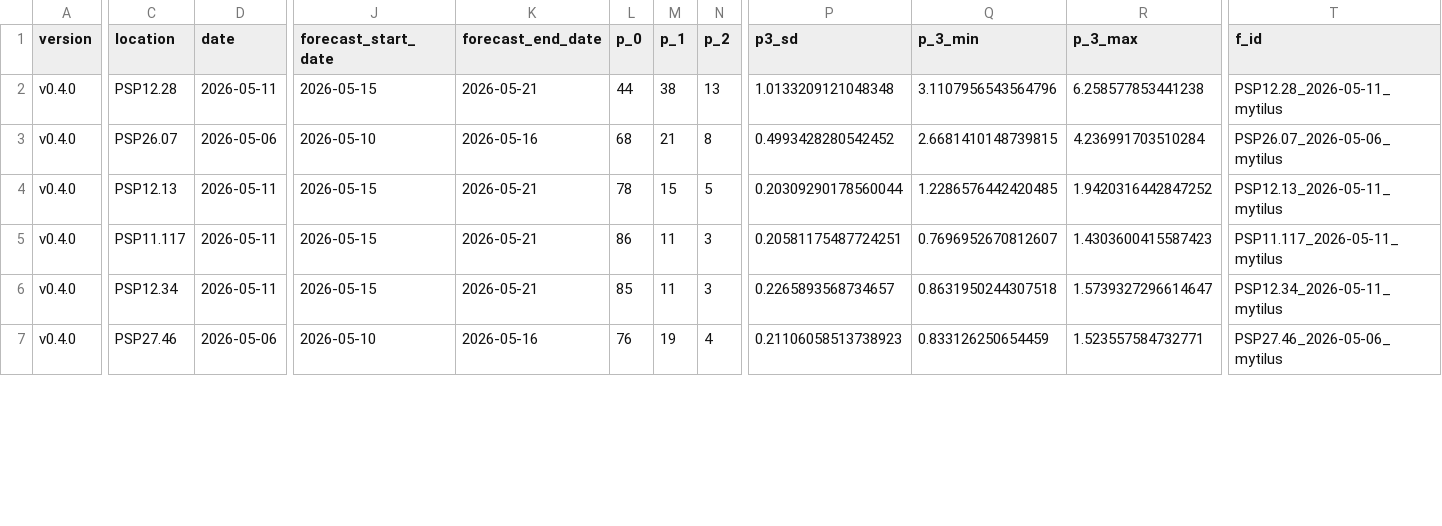
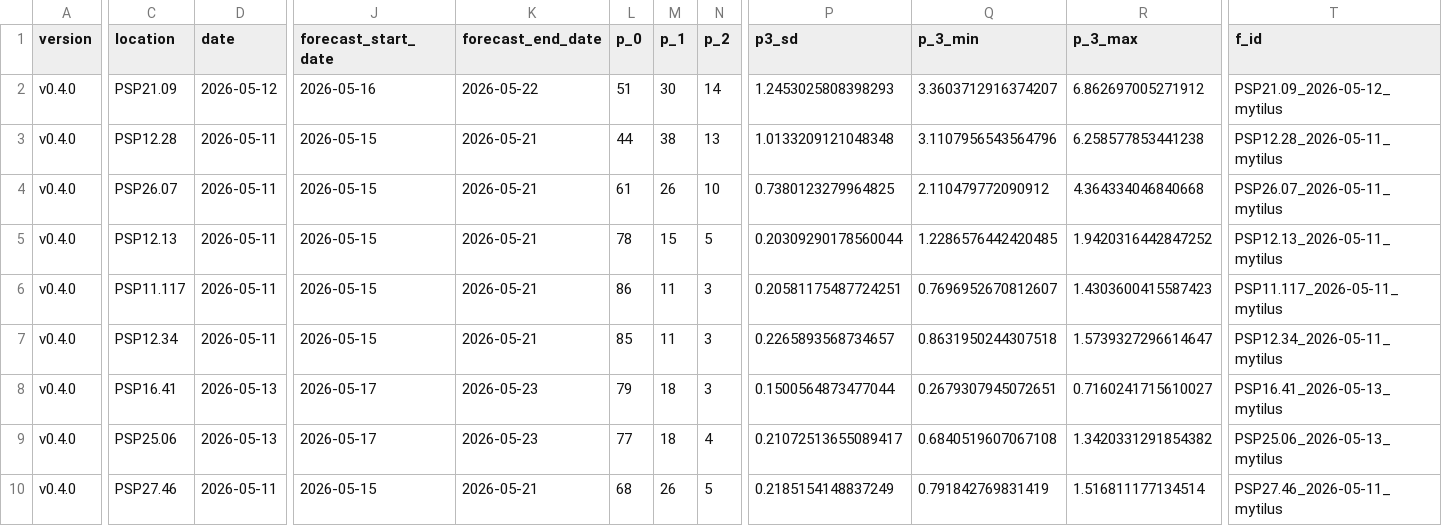
Before and after one commit to BigelowLab/pspforecast, a CSV file: inst/forecastdb/current_forecast.csv, drawn as a sheet; only a part is shown, gaps mark what is left out; addresses are those after the commit; rows hold the shown columns only; the diff covers the shown part only; the diff names each change by its address in the sheet, - before the commit and + after, or states it on an @@ line.

```diff
--- a/inst/forecastdb/current_forecast.csv
+++ b/inst/forecastdb/current_forecast.csv
+row 2: v0.4.0 | PSP21.09 | 2026-05-12 | 2026-05-16 | 2026-05-22 | 51 | 30 | 14 | 1.2453025808398293 | 3.3603712916374207 | 6.862697005271912 | PSP21.09_2026-05-12_mytilus
-D4 (date): 2026-05-06
+D4 (date): 2026-05-11
-J4 (forecast_start_date): 2026-05-10
+J4 (forecast_start_date): 2026-05-15
-K4 (forecast_end_date): 2026-05-16
+K4 (forecast_end_date): 2026-05-21
-L4 (p_0): 68
+L4 (p_0): 61
-M4 (p_1): 21
+M4 (p_1): 26
-N4 (p_2): 8
+N4 (p_2): 10
-P4 (p3_sd): 0.4993428280542452
+P4 (p3_sd): 0.7380123279964825
-Q4 (p_3_min): 2.6681410148739815
+Q4 (p_3_min): 2.110479772090912
-R4 (p_3_max): 4.236991703510284
+R4 (p_3_max): 4.364334046840668
-T4 (f_id): PSP26.07_2026-05-06_mytilus
+T4 (f_id): PSP26.07_2026-05-11_mytilus
+row 8: v0.4.0 | PSP16.41 | 2026-05-13 | 2026-05-17 | 2026-05-23 | 79 | 18 | 3 | 0.1500564873477044 | 0.2679307945072651 | 0.7160241715610027 | PSP16.41_2026-05-13_mytilus
+row 9: v0.4.0 | PSP25.06 | 2026-05-13 | 2026-05-17 | 2026-05-23 | 77 | 18 | 4 | 0.21072513655089417 | 0.6840519607067108 | 1.3420331291854382 | PSP25.06_2026-05-13_mytilus
-D10 (date): 2026-05-06
+D10 (date): 2026-05-11
-J10 (forecast_start_date): 2026-05-10
+J10 (forecast_start_date): 2026-05-15
-K10 (forecast_end_date): 2026-05-16
+K10 (forecast_end_date): 2026-05-21
-L10 (p_0): 76
+L10 (p_0): 68
-M10 (p_1): 19
+M10 (p_1): 26
-N10 (p_2): 4
+N10 (p_2): 5
-P10 (p3_sd): 0.21106058513738923
+P10 (p3_sd): 0.2185154148837249
-Q10 (p_3_min): 0.833126250654459
+Q10 (p_3_min): 0.791842769831419
-R10 (p_3_max): 1.523557584732771
+R10 (p_3_max): 1.516811177134514
-T10 (f_id): PSP27.46_2026-05-06_mytilus
+T10 (f_id): PSP27.46_2026-05-11_mytilus
```
Also changed, not shown: 3 removed rows and 58 edited cells elsewhere in this file, inst/forecastdb/dmr_webpage_table.csv, 8 other files.
